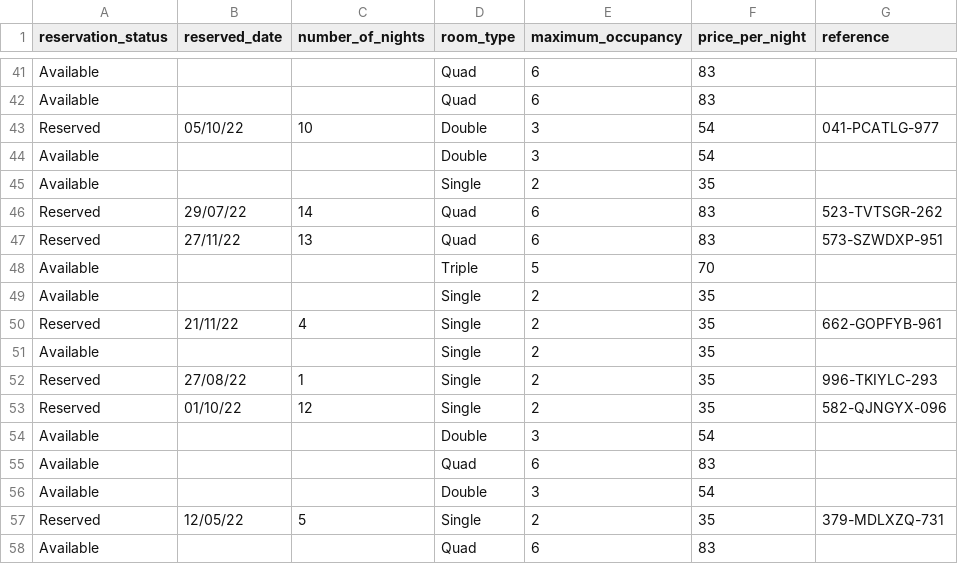
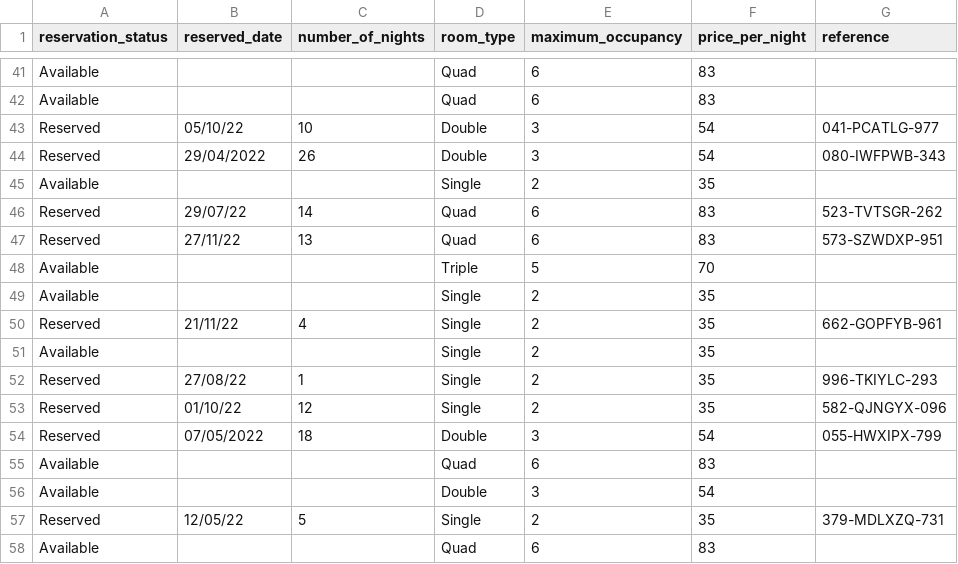
Before and after one commit to CharlieOConnor/Hotel-Reservation-Chatbot, a CSV file: hotel_bookings_dataset.csv, drawn as a sheet; only a part is shown, gaps mark what is left out; removed rows and columns are numbered as before the commit, all else as after; the diff covers the shown part only; the diff names each change by its address in the sheet, - before the commit and + after, or states it on an @@ line.

```diff
--- a/hotel_bookings_dataset.csv
+++ b/hotel_bookings_dataset.csv
-row 44: Available |  |  | Double | 3 | 54
+row 44: Reserved | 29/04/2022 | 26 | Double | 3 | 54 | 080-IWFPWB-343
-row 54: Available |  |  | Double | 3 | 54
+row 54: Reserved | 07/05/2022 | 18 | Double | 3 | 54 | 055-HWXIPX-799
```
Also changed, not shown: 16 added rows and 16 removed rows elsewhere in this file, hotel_chat.csv, 26 other files.
